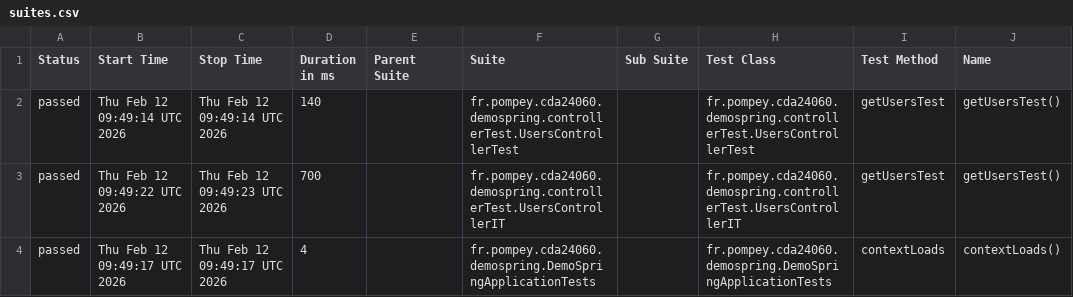
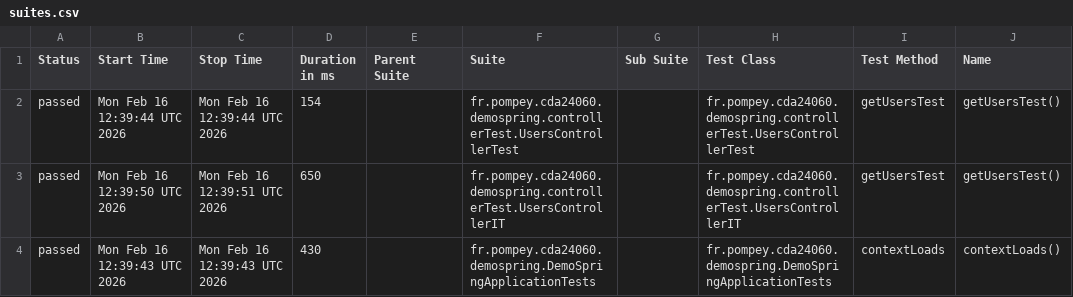
Before and after one commit to marjorie40/demoSpring, a CSV file: allure-report/data/suites.csv, drawn as a sheet; only a part is shown; the diff names each change by its address in the sheet, - before the commit and + after, or states it on an @@ line.

```diff
--- a/allure-report/data/suites.csv
+++ b/allure-report/data/suites.csv
-B2 (Start Time): Thu Feb 12 09:49:14 UTC 2026
+B2 (Start Time): Mon Feb 16 12:39:44 UTC 2026
-C2 (Stop Time): Thu Feb 12 09:49:14 UTC 2026
+C2 (Stop Time): Mon Feb 16 12:39:44 UTC 2026
-D2 (Duration in ms): 140
+D2 (Duration in ms): 154
-B3 (Start Time): Thu Feb 12 09:49:22 UTC 2026
+B3 (Start Time): Mon Feb 16 12:39:50 UTC 2026
-C3 (Stop Time): Thu Feb 12 09:49:23 UTC 2026
+C3 (Stop Time): Mon Feb 16 12:39:51 UTC 2026
-D3 (Duration in ms): 700
+D3 (Duration in ms): 650
-B4 (Start Time): Thu Feb 12 09:49:17 UTC 2026
+B4 (Start Time): Mon Feb 16 12:39:43 UTC 2026
-C4 (Stop Time): Thu Feb 12 09:49:17 UTC 2026
+C4 (Stop Time): Mon Feb 16 12:39:43 UTC 2026
-D4 (Duration in ms): 4
+D4 (Duration in ms): 430
```
Also changed, not shown: 43 other files.
